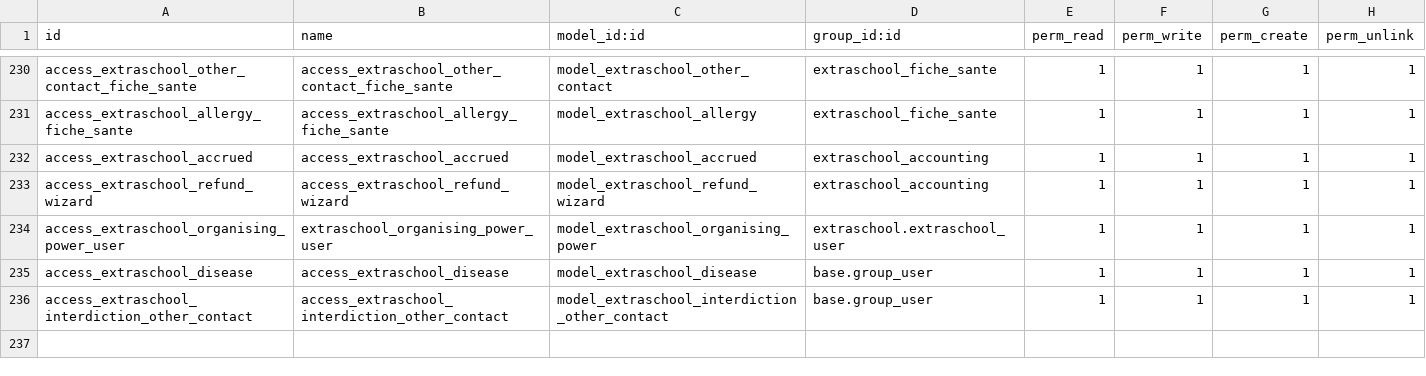
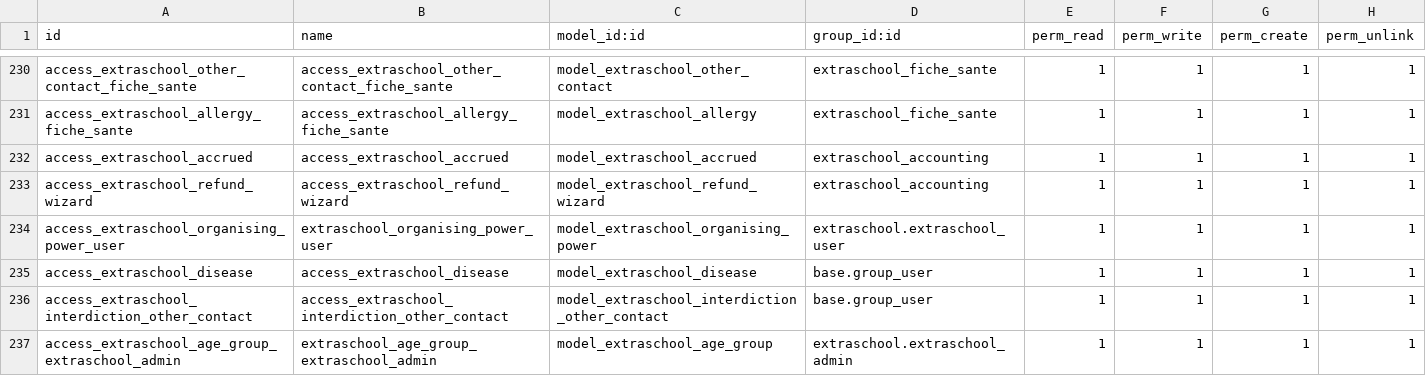
Before and after one commit to IMIO/extraschool, a CSV file: security/ir.model.access.csv, drawn as a sheet; only a part is shown, gaps mark what is left out.

Commit message:
add access rights for age_group for admin

```diff
--- a/security/ir.model.access.csv
+++ b/security/ir.model.access.csv
@@ -236 +236,2 @@ access_extraschool_disease,access_extraschool_disease,model_extraschool_disease,
 access_extraschool_interdiction_other_contact,access_extraschool_interdiction_other_contact,model_extraschool_interdiction_other_contact,base.group_user,1,1,1,1
+access_extraschool_age_group_extraschool_admin,extraschool_age_group_extraschool_admin,model_extraschool_age_group,extraschool.extraschool_admin,1,1,1,1
```
